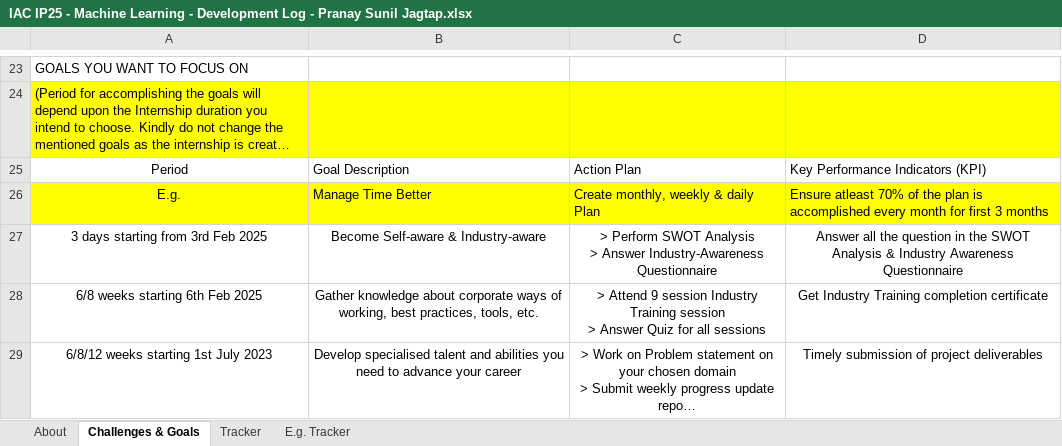
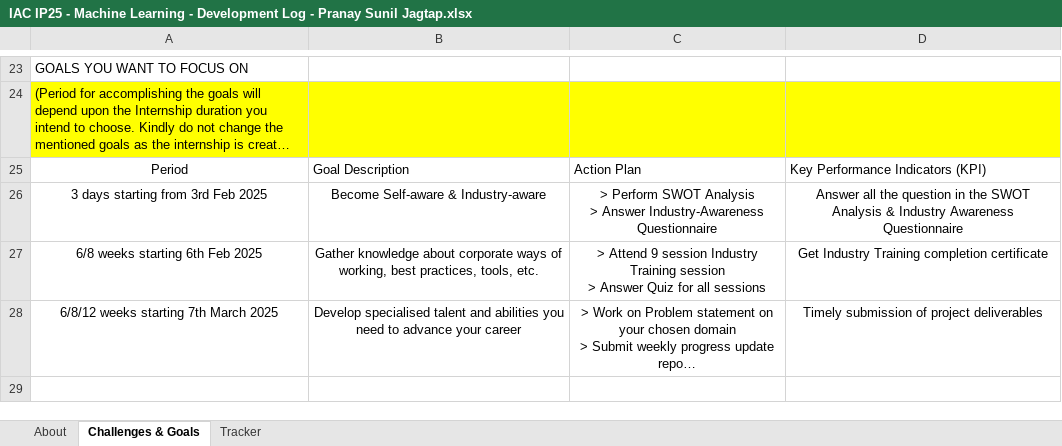
Before and after one commit to PranayJagtap06/CC-IAC-Machine-Learning-Live-Project, an Excel workbook: IAC IP25 - Machine Learning - Development Log - Pranay Sunil Jagtap.xlsx, sheet Challenges & Goals, drawn as a sheet; only a part is shown, gaps mark what is left out; long unchanged cells end in …; values as stored, in another font and other column widths than the file's, no borders; table styles not drawn; removed rows and columns are numbered as before the commit, all else as after; the diff names each change by its address in the sheet, - before the commit and + after, or states it on an @@ line.

```diff
--- a/IAC IP25 - Machine Learning - Development Log - Pranay Sunil Jagtap.xlsx (sheet Challenges & Goals)
+++ b/IAC IP25 - Machine Learning - Development Log - Pranay Sunil Jagtap.xlsx (sheet Challenges & Goals)
-sheet tab: E.g. Tracker
-row 26: E.g. | Manage Time Better | Create monthly, weekly & daily Plan | Ensure atleast 70% of the plan is accomplished every month for first 3 months
-A28: 6/8/12 weeks starting 1st July 2023
+A28: 6/8/12 weeks starting 7th March 2025
```
Also changed, not shown: sheet Tracker, charts or pictures, IAC IP25 - Machine Learning - Lessons Learnt Log - Pranay Sunil Jagtap.xlsx, IAC IP25 - Machine Learning - Project Schedule - Pranay Sunil Jagtap.xlsx, 4 other files.
